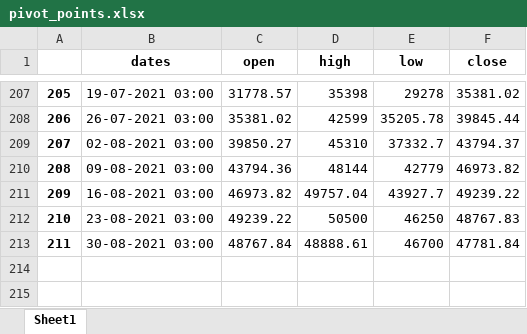
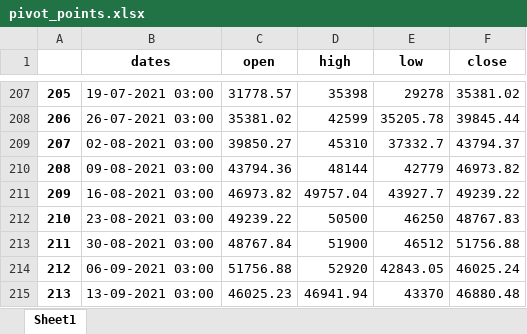
Before and after one commit to arowent/app-test, an Excel workbook: tradingview/pivot_points/pivot_points.xlsx, sheet Sheet1, drawn as a sheet; only a part is shown, gaps mark what is left out; values as stored, in another font and other column widths than the file's, no borders; the diff names each change by its address in the sheet, - before the commit and + after, or states it on an @@ line.

```diff
--- a/tradingview/pivot_points/pivot_points.xlsx (sheet Sheet1)
+++ b/tradingview/pivot_points/pivot_points.xlsx (sheet Sheet1)
-D213 (high): 48888.61
+D213 (high): 51900
-E213 (low): 46700
+E213 (low): 46512
-F213 (close): 47781.84
+F213 (close): 51756.88
+row 214: 212 | 06-09-2021 03:00 | 51756.88 | 52920 | 42843.05 | 46025.24
+row 215: 213 | 13-09-2021 03:00 | 46025.23 | 46941.94 | 43370 | 46880.48
```
Also changed, not shown: tradingview/moving_averages/filling.xlsx, tradingview/stochastic_miio/with_srsi.xlsx, 11 other files.
